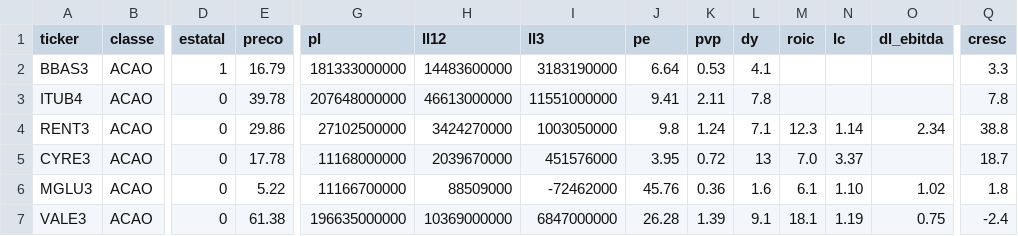
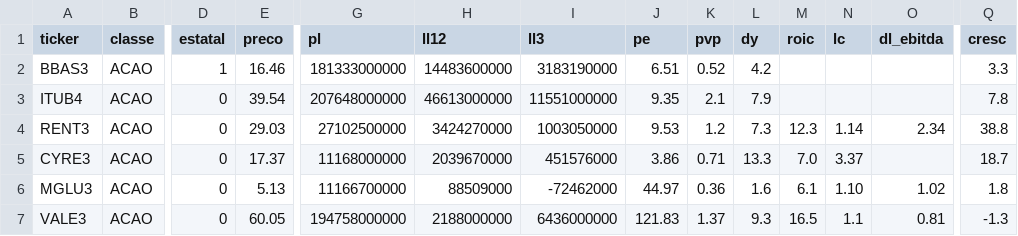
Before and after one commit to Arthas3000/ativos, a CSV file: 02_etapa2_score/dados_entrada.csv, drawn as a sheet; only a part is shown, gaps mark what is left out; the diff covers the shown part only; the diff names each change by its address in the sheet, - before the commit and + after, or states it on an @@ line.

```diff
--- a/02_etapa2_score/dados_entrada.csv
+++ b/02_etapa2_score/dados_entrada.csv
-E2 (preco): 16.79
+E2 (preco): 16.46
-J2 (pe): 6.64
+J2 (pe): 6.51
-K2 (pvp): 0.53
+K2 (pvp): 0.52
-L2 (dy): 4.1
+L2 (dy): 4.2
-E3 (preco): 39.78
+E3 (preco): 39.54
-J3 (pe): 9.41
+J3 (pe): 9.35
-K3 (pvp): 2.11
+K3 (pvp): 2.1
-L3 (dy): 7.8
+L3 (dy): 7.9
-E4 (preco): 29.86
+E4 (preco): 29.03
-J4 (pe): 9.8
+J4 (pe): 9.53
-K4 (pvp): 1.24
+K4 (pvp): 1.2
-L4 (dy): 7.1
+L4 (dy): 7.3
-E5 (preco): 17.78
+E5 (preco): 17.37
-J5 (pe): 3.95
+J5 (pe): 3.86
-K5 (pvp): 0.72
+K5 (pvp): 0.71
-L5 (dy): 13
+L5 (dy): 13.3
-E6 (preco): 5.22
+E6 (preco): 5.13
-J6 (pe): 45.76
+J6 (pe): 44.97
-E7 (preco): 61.38
+E7 (preco): 60.05
-G7 (pl): 196635000000
+G7 (pl): 194758000000
-H7 (ll12): 10369000000
+H7 (ll12): 2188000000
-I7 (ll3): 6847000000
+I7 (ll3): 6436000000
-J7 (pe): 26.28
+J7 (pe): 121.83
-K7 (pvp): 1.39
+K7 (pvp): 1.37
-L7 (dy): 9.1
+L7 (dy): 9.3
-M7 (roic): 18.1
+M7 (roic): 16.5
-N7 (lc): 1.19
+N7 (lc): 1.1
-O7 (dl_ebitda): 0.75
+O7 (dl_ebitda): 0.81
-Q7 (cresc): -2.4
+Q7 (cresc): -1.3
```
Also changed, not shown: 40 edited cells elsewhere in this file, 03_painel/historico/scores_historico.csv, 19 other files.
